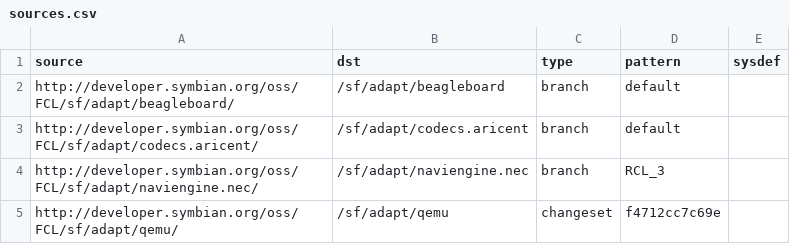
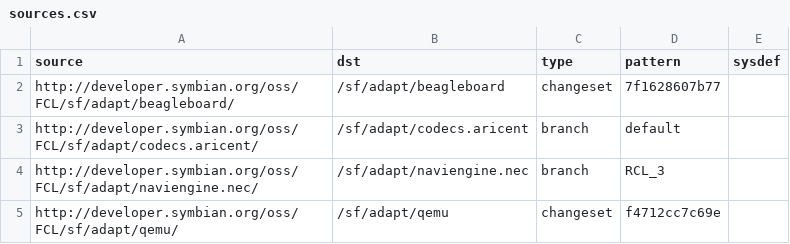
Before and after one commit to SymbianSource/oss.FCL.sftools.fbf.projects.platforms, a CSV file: symbian3/single/sources.csv, drawn as a sheet; only a part is shown.

Commit message:
Use working changeset to allow beagleboard tshell rombuilding

```diff
--- a/symbian3/single/sources.csv
+++ b/symbian3/single/sources.csv
@@ -1,3 +1,3 @@
 source,dst,type,pattern,sysdef
-http://developer.symbian.org/oss/FCL/sf/adapt/beagleboard/,/sf/adapt/beagleboard,branch,default,
+http://developer.symbian.org/oss/FCL/sf/adapt/beagleboard/,/sf/adapt/beagleboard,changeset,7f1628607b77,
 http://developer.symbian.org/oss/FCL/sf/adapt/codecs.aricent/,/sf/adapt/codecs.aricent,branch,default,
```
